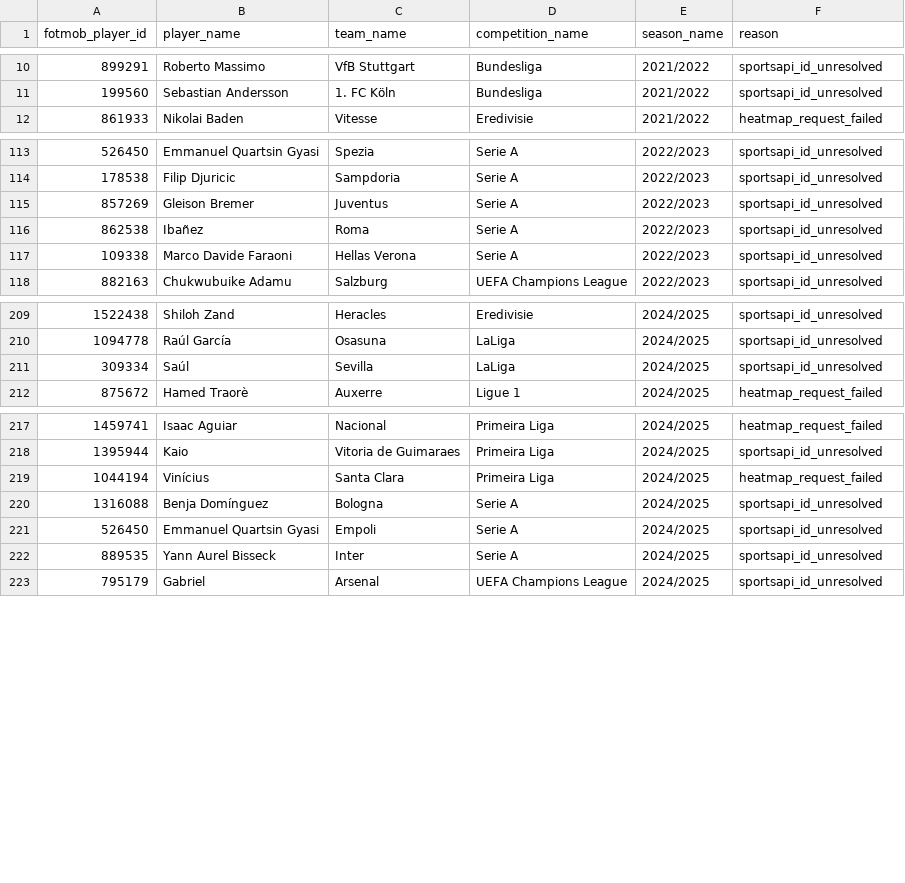
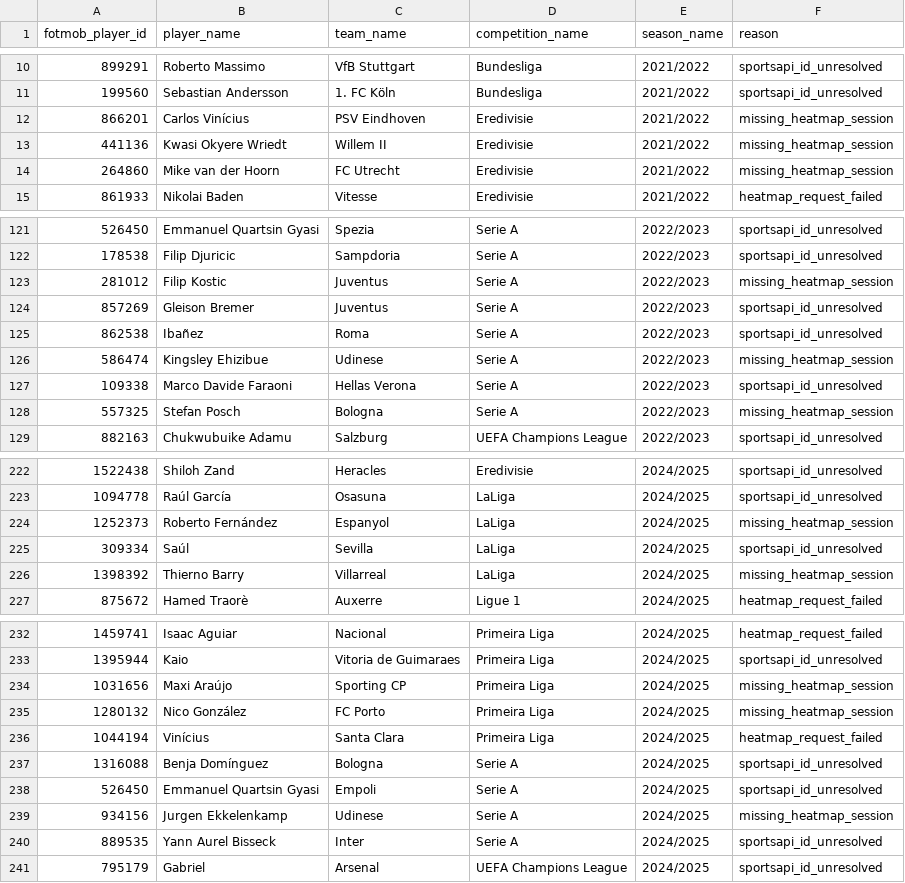
Before and after one commit to arts-rgb112/forward-scouting-report, a CSV file: data/missing_tactical_sessions.csv, drawn as a sheet; only a part is shown, gaps mark what is left out; the diff covers the shown part only.

```diff
--- a/data/missing_tactical_sessions.csv
+++ b/data/missing_tactical_sessions.csv
@@ -11,2 +11,5 @@ fotmob_player_id,player_name,team_name,competition_name,season_name,reason
 199560,Sebastian Andersson,1. FC Köln,Bundesliga,2021/2022,sportsapi_id_unresolved
+866201,Carlos Vinícius,PSV Eindhoven,Eredivisie,2021/2022,missing_heatmap_session
+441136,Kwasi Okyere Wriedt,Willem II,Eredivisie,2021/2022,missing_heatmap_session
+264860,Mike van der Hoorn,FC Utrecht,Eredivisie,2021/2022,missing_heatmap_session
 861933,Nikolai Baden,Vitesse,Eredivisie,2021/2022,heatmap_request_failed
@@ -114,5 +122,8 @@ fotmob_player_id,player_name,team_name,competition_name,season_name,reason
 178538,Filip Djuricic,Sampdoria,Serie A,2022/2023,sportsapi_id_unresolved
+281012,Filip Kostic,Juventus,Serie A,2022/2023,missing_heatmap_session
 857269,Gleison Bremer,Juventus,Serie A,2022/2023,sportsapi_id_unresolved
 862538,Ibañez,Roma,Serie A,2022/2023,sportsapi_id_unresolved
+586474,Kingsley Ehizibue,Udinese,Serie A,2022/2023,missing_heatmap_session
 109338,Marco Davide Faraoni,Hellas Verona,Serie A,2022/2023,sportsapi_id_unresolved
+557325,Stefan Posch,Bologna,Serie A,2022/2023,missing_heatmap_session
 882163,Chukwubuike Adamu,Salzburg,UEFA Champions League,2022/2023,sportsapi_id_unresolved
@@ -210,3 +223,5 @@ fotmob_player_id,player_name,team_name,competition_name,season_name,reason
 1094778,Raúl García,Osasuna,LaLiga,2024/2025,sportsapi_id_unresolved
+1252373,Roberto Fernández,Espanyol,LaLiga,2024/2025,missing_heatmap_session
 309334,Saúl,Sevilla,LaLiga,2024/2025,sportsapi_id_unresolved
+1398392,Thierno Barry,Villarreal,LaLiga,2024/2025,missing_heatmap_session
 875672,Hamed Traorè,Auxerre,Ligue 1,2024/2025,heatmap_request_failed
@@ -218,2 +233,4 @@ fotmob_player_id,player_name,team_name,competition_name,season_name,reason
 1395944,Kaio,Vitoria de Guimaraes,Primeira Liga,2024/2025,sportsapi_id_unresolved
+1031656,Maxi Araújo,Sporting CP,Primeira Liga,2024/2025,missing_heatmap_session
+1280132,Nico González,FC Porto,Primeira Liga,2024/2025,missing_heatmap_session
 1044194,Vinícius,Santa Clara,Primeira Liga,2024/2025,heatmap_request_failed
@@ -221,2 +238,3 @@ fotmob_player_id,player_name,team_name,competition_name,season_name,reason
 526450,Emmanuel Quartsin Gyasi,Empoli,Serie A,2024/2025,sportsapi_id_unresolved
+934156,Jurgen Ekkelenkamp,Udinese,Serie A,2024/2025,missing_heatmap_session
 889535,Yann Aurel Bisseck,Inter,Serie A,2024/2025,sportsapi_id_unresolved
```
Also changed, not shown: 9 added rows elsewhere in this file, data/unmatched_sportsapi_players.csv, 3 other files.
